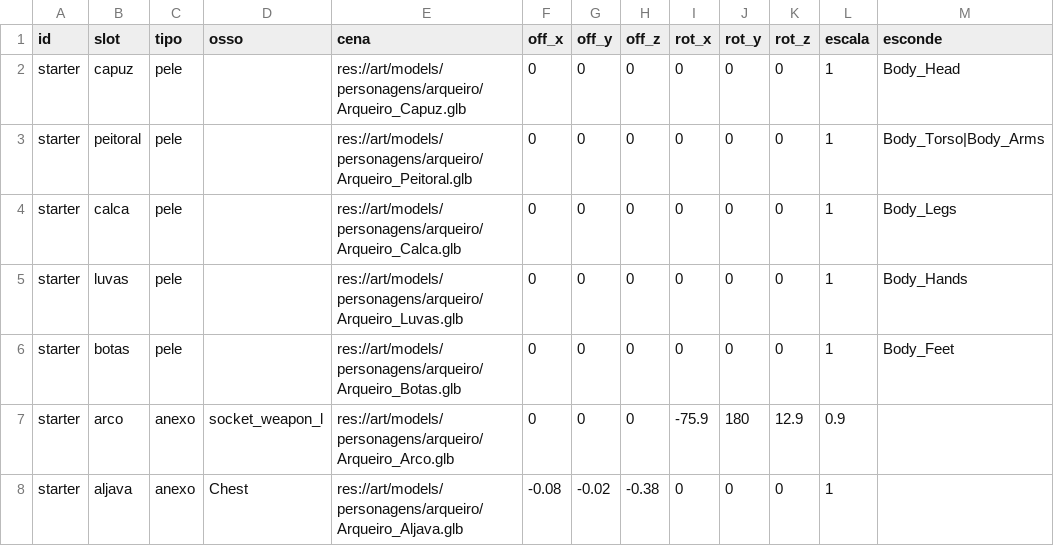
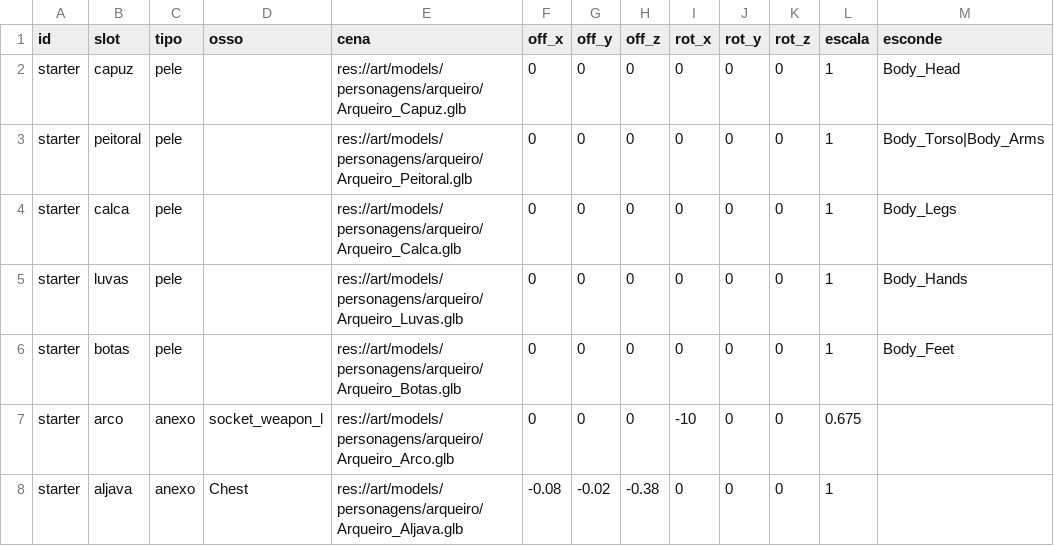
Before and after one commit to Willvinicius2/echoes-of-the-shatter, a CSV file: godot/data/arqueiro/equipamento.csv, drawn as a sheet.

Commit message:
fix(arqueiro): arco na mão com escala 25% menor e inclinação de 10 graus
Reduz a escala do arco de 0.9 para 0.675 e inclina o arco 10 graus no
socket_weapon_l, usando a ordem de Euler YXZ do Godot. A ponta deixa de
ficar no pé e o punho passa a ficar na palma. Regenera os .glb do arco.

```diff
--- a/godot/data/arqueiro/equipamento.csv
+++ b/godot/data/arqueiro/equipamento.csv
@@ -6,3 +6,3 @@ starter,luvas,pele,,res://art/models/personagens/arqueiro/Arqueiro_Luvas.glb,0,0
 starter,botas,pele,,res://art/models/personagens/arqueiro/Arqueiro_Botas.glb,0,0,0,0,0,0,1,Body_Feet
-starter,arco,anexo,socket_weapon_l,res://art/models/personagens/arqueiro/Arqueiro_Arco.glb,0,0,0,-75.9,180,12.9,0.9,
+starter,arco,anexo,socket_weapon_l,res://art/models/personagens/arqueiro/Arqueiro_Arco.glb,0,0,0,-10,0,0,0.675,
 starter,aljava,anexo,Chest,res://art/models/personagens/arqueiro/Arqueiro_Aljava.glb,-0.08,-0.02,-0.38,0,0,0,1,
```
Also changed, not shown: 5 other files.
